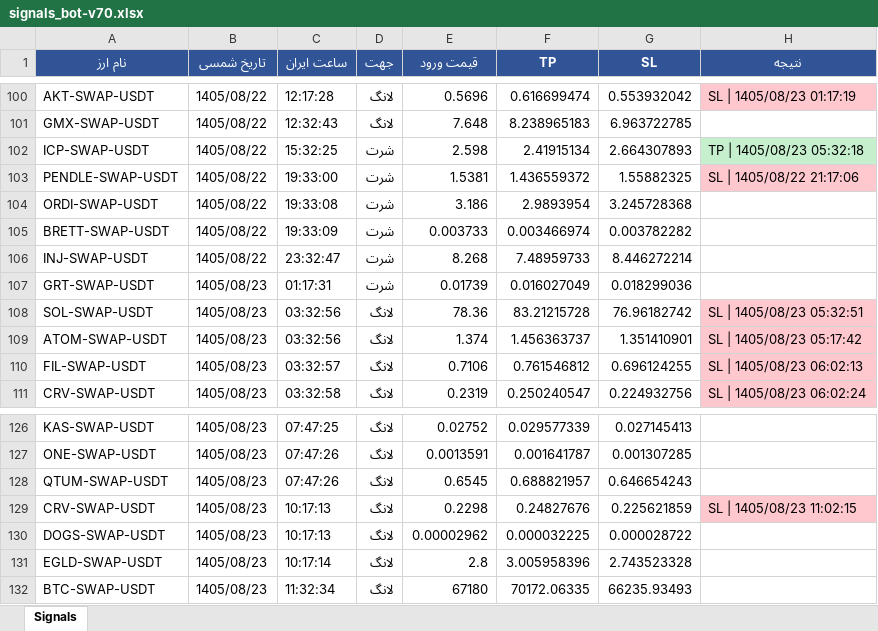
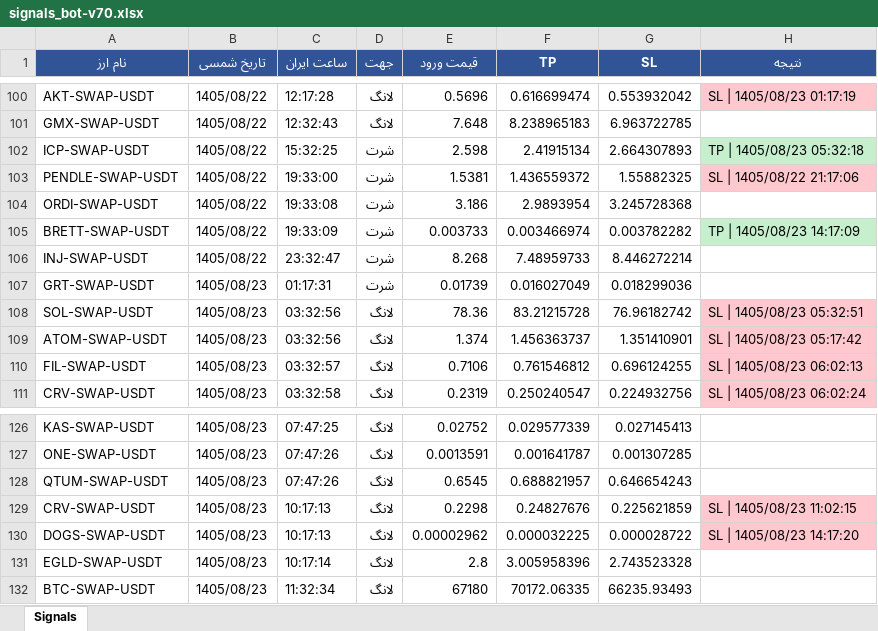
Before and after one commit to cmosircrypto-lang/Crypto-signal-bot, an Excel workbook: signals_bot-v70.xlsx, sheet Signals, drawn as a sheet; only a part is shown, gaps mark what is left out; values as stored, in another font and other column widths than the file's, no borders; the diff names each change by its address in the sheet, - before the commit and + after, or states it on an @@ line.

```diff
--- a/signals_bot-v70.xlsx (sheet Signals)
+++ b/signals_bot-v70.xlsx (sheet Signals)
-H105 (نتیجه): (empty)
+H105 (نتیجه): TP | 1405/08/23 14:17:09
-H105 fill: none
+H105 fill: #C6EFCE
-H130 (نتیجه): (empty)
+H130 (نتیجه): SL | 1405/08/23 14:17:20
-H130 fill: none
+H130 fill: #FFC7CE
```
Also changed, not shown: 3 other files.
